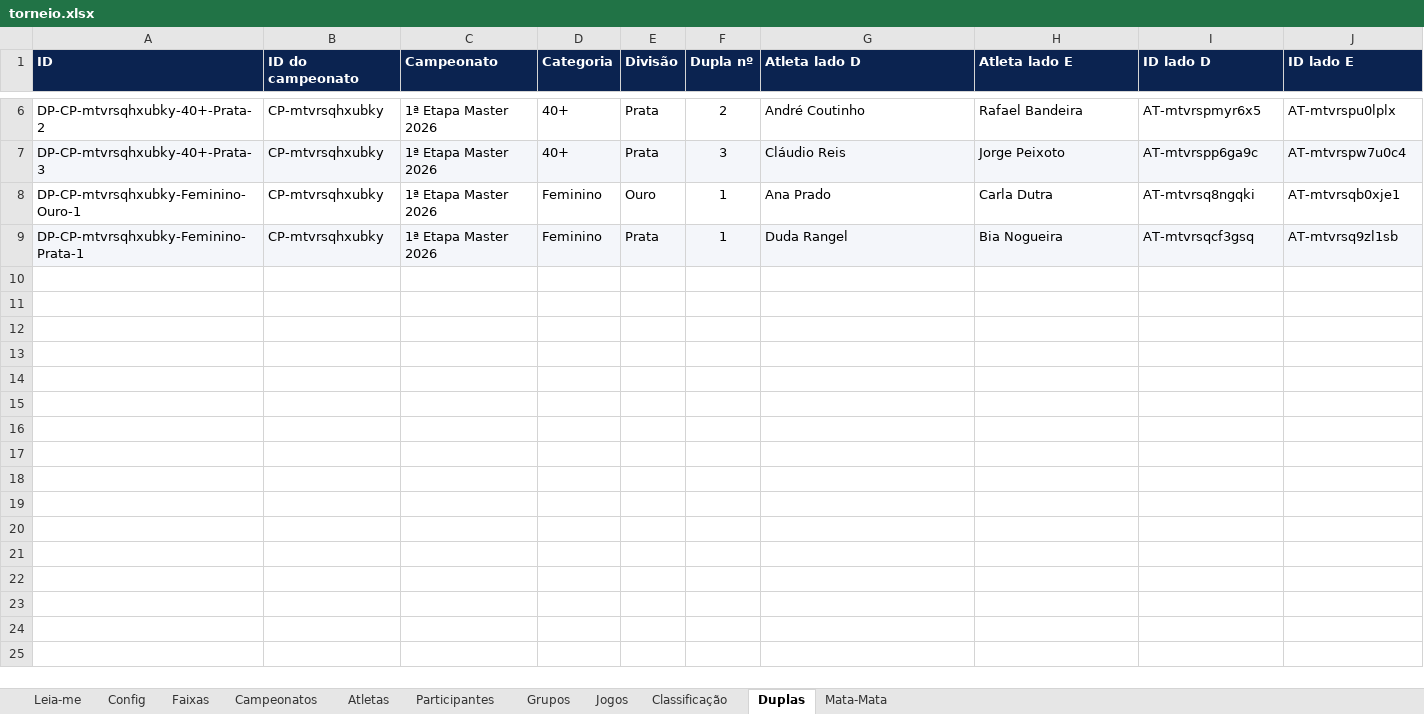
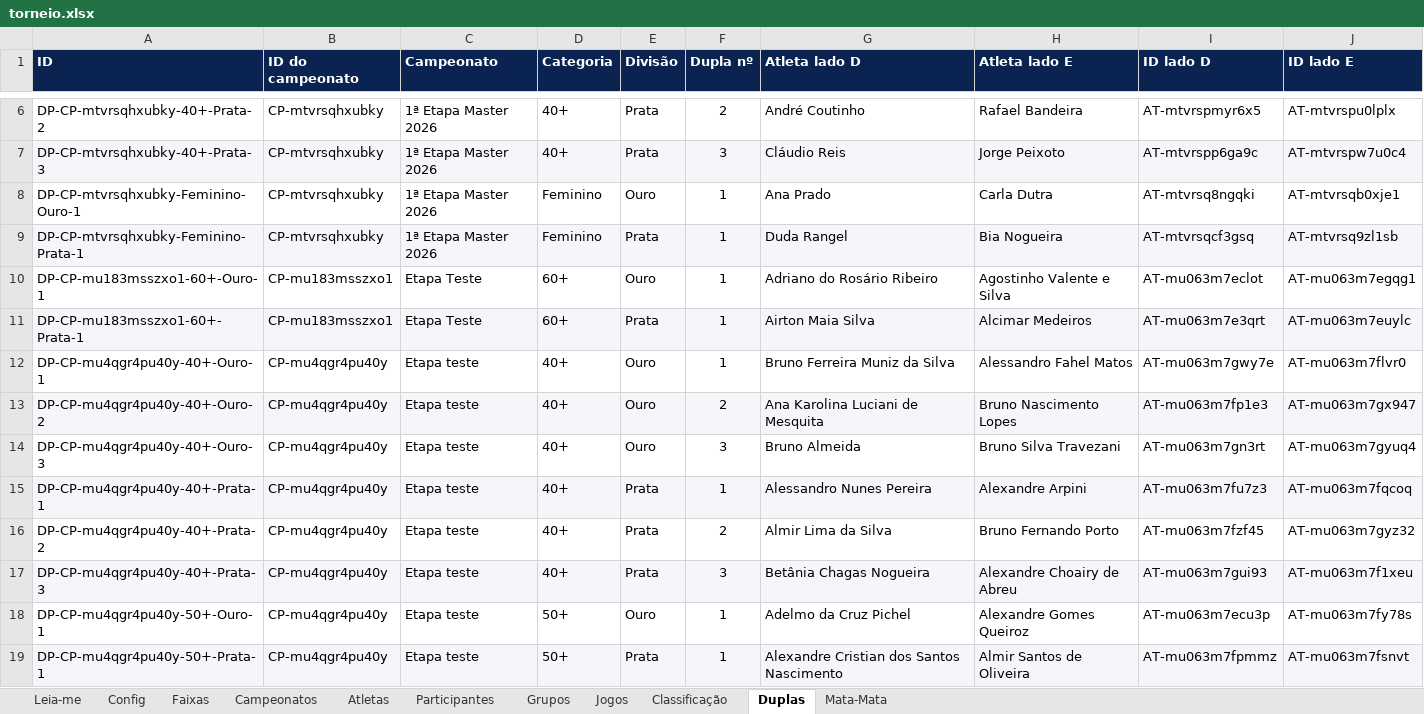
Before and after one commit to lemuelshow/torneio-master, an Excel workbook: dados/torneio.xlsx, sheet Duplas, drawn as a sheet; only a part is shown, gaps mark what is left out; values as stored, in another font and other column widths than the file's, no borders; the diff names each change by its address in the sheet, - before the commit and + after, or states it on an @@ line.

Commit message:
Ajuste manual da classificação, exclusão no grupo e súmulas do 2º sorteio
Classificação editável à mão: nova coluna "Posição manual" na aba Grupos,
ação `ajustarClassificacao` na API e setas de subir/descer na etapa de
classificação. A ordem salva manda por cima do cálculo, inclusive na
divisão entre Ouro e Prata, e cai sozinha quando a composição do grupo
muda (troca, inclusão ou exclusão de atleta), porque os jogos são refeitos.

Exclusão de atleta do grupo: ação `removerDoGrupo` e ícone de lixeira no
cartão do grupo. As vagas seguintes sobem, os jogos são regerados quando
sobram 4 atletas e a inscrição no campeonato continua de pé.

Súmulas do 2º sorteio: `gerarPdfSumulasDuplas` gera uma folha por divisão
com as duplas fixas, os grupos de origem e a chave em branco já na
estrutura certa. O pdf.ts foi reorganizado em helpers compartilhados
(cabeçalho, rodapé, faixa de seção, assinaturas, salvar) e a súmula da
fase de grupos passou a sair só com a lista de jogos, enquanto a da
classificação já traz vitórias, pontos, saldo e divisão apurados.

Renomeia "Destro" para "Direito" na interface e atualiza o README.

```diff
--- a/dados/torneio.xlsx (sheet Duplas)
+++ b/dados/torneio.xlsx (sheet Duplas)
+row 10: DP-CP-mu183msszxo1-60+-Ouro-1 | CP-mu183msszxo1 | Etapa Teste | 60+ | Ouro | 1 | Adriano do Rosário Ribeiro | Agostinho Valente e Silva | AT-mu063m7eclot | AT-mu063m7egqg1
+row 11: DP-CP-mu183msszxo1-60+-Prata-1 | CP-mu183msszxo1 | Etapa Teste | 60+ | Prata | 1 | Airton Maia Silva | Alcimar Medeiros | AT-mu063m7e3qrt | AT-mu063m7euylc
+row 12: DP-CP-mu4qgr4pu40y-40+-Ouro-1 | CP-mu4qgr4pu40y | Etapa teste | 40+ | Ouro | 1 | Bruno Ferreira Muniz da Silva | Alessandro Fahel Matos | AT-mu063m7gwy7e | AT-mu063m7flvr0
+row 13: DP-CP-mu4qgr4pu40y-40+-Ouro-2 | CP-mu4qgr4pu40y | Etapa teste | 40+ | Ouro | 2 | Ana Karolina Luciani de Mesquita | Bruno Nascimento Lopes | AT-mu063m7fp1e3 | AT-mu063m7gx947
+row 14: DP-CP-mu4qgr4pu40y-40+-Ouro-3 | CP-mu4qgr4pu40y | Etapa teste | 40+ | Ouro | 3 | Bruno Almeida | Bruno Silva Travezani | AT-mu063m7gn3rt | AT-mu063m7gyuq4
+row 15: DP-CP-mu4qgr4pu40y-40+-Prata-1 | CP-mu4qgr4pu40y | Etapa teste | 40+ | Prata | 1 | Alessandro Nunes Pereira | Alexandre Arpini | AT-mu063m7fu7z3 | AT-mu063m7fqcoq
+row 16: DP-CP-mu4qgr4pu40y-40+-Prata-2 | CP-mu4qgr4pu40y | Etapa teste | 40+ | Prata | 2 | Almir Lima da Silva | Bruno Fernando Porto | AT-mu063m7fzf45 | AT-mu063m7gyz32
+row 17: DP-CP-mu4qgr4pu40y-40+-Prata-3 | CP-mu4qgr4pu40y | Etapa teste | 40+ | Prata | 3 | Betânia Chagas Nogueira | Alexandre Choairy de Abreu | AT-mu063m7gui93 | AT-mu063m7f1xeu
+row 18: DP-CP-mu4qgr4pu40y-50+-Ouro-1 | CP-mu4qgr4pu40y | Etapa teste | 50+ | Ouro | 1 | Adelmo da Cruz Pichel | Alexandre Gomes Queiroz | AT-mu063m7ecu3p | AT-mu063m7fy78s
+row 19: DP-CP-mu4qgr4pu40y-50+-Prata-1 | CP-mu4qgr4pu40y | Etapa teste | 50+ | Prata | 1 | Alexandre Cristian dos Santos Nascimento | Almir Santos de Oliveira | AT-mu063m7fpmmz | AT-mu063m7fsnvt
```
Also changed, not shown: sheet Participantes, sheet Classificação, sheet Jogos, sheet Grupos, sheet Mata-Mata, sheet Campeonatos, 12 other files.
